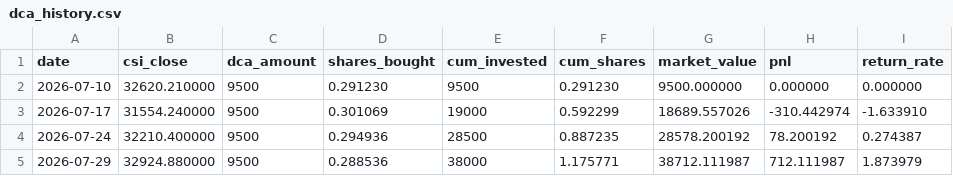
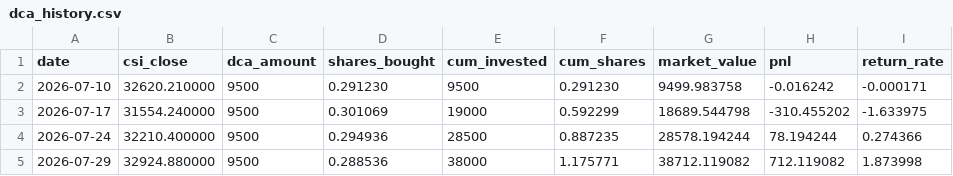
Before and after one commit to eternalee87/A-SHARE-dashboard, a CSV file: csi_dividend/data/dca_history.csv, drawn as a sheet.

```diff
--- a/csi_dividend/data/dca_history.csv
+++ b/csi_dividend/data/dca_history.csv
@@ -1,5 +1,5 @@
 date,csi_close,dca_amount,shares_bought,cum_invested,cum_shares,market_value,pnl,return_rate
-2026-07-10,32620.210000,9500,0.291230,9500,0.291230,9500.000000,0.000000,0.000000
-2026-07-17,31554.240000,9500,0.301069,19000,0.592299,18689.557026,-310.442974,-1.633910
-2026-07-24,32210.400000,9500,0.294936,28500,0.887235,28578.200192,78.200192,0.274387
-2026-07-29,32924.880000,9500,0.288536,38000,1.175771,38712.111987,712.111987,1.873979
+2026-07-10,32620.210000,9500,0.291230,9500,0.291230,9499.983758,-0.016242,-0.000171
+2026-07-17,31554.240000,9500,0.301069,19000,0.592299,18689.544798,-310.455202,-1.633975
+2026-07-24,32210.400000,9500,0.294936,28500,0.887235,28578.194244,78.194244,0.274366
+2026-07-29,32924.880000,9500,0.288536,38000,1.175771,38712.119082,712.119082,1.873998
```
Also changed, not shown: 8 other files.
